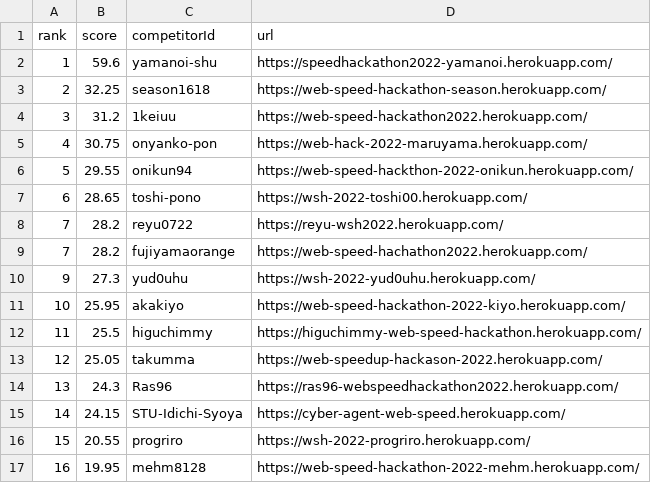
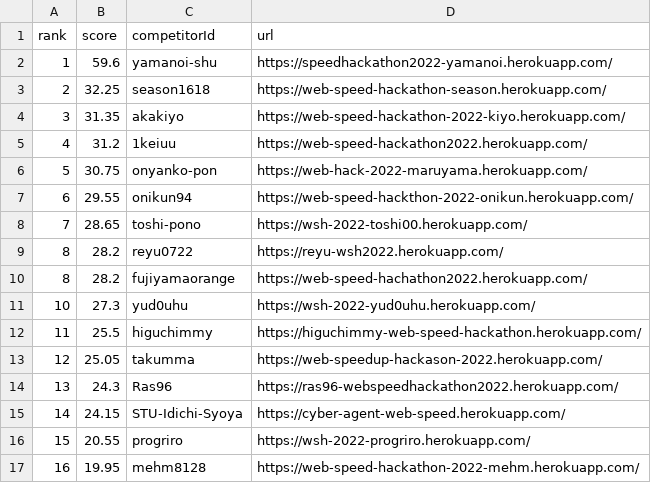
Before and after one commit to CyberAgentHack/web-speed-hackathon-2022-leaderboard, a CSV file: score.csv, drawn as a sheet.

```diff
--- a/score.csv
+++ b/score.csv
@@ -3,10 +3,10 @@ rank,score,competitorId,url
 2,32.25,season1618,https://web-speed-hackathon-season.herokuapp.com/
-3,31.2,1keiuu,https://web-speed-hackathon2022.herokuapp.com/
-4,30.75,onyanko-pon,https://web-hack-2022-maruyama.herokuapp.com/
-5,29.55,onikun94,https://web-speed-hackthon-2022-onikun.herokuapp.com/
-6,28.65,toshi-pono,https://wsh-2022-toshi00.herokuapp.com/
-7,28.2,reyu0722,https://reyu-wsh2022.herokuapp.com/
-7,28.2,fujiyamaorange,https://web-speed-hachathon2022.herokuapp.com/
-9,27.3,yud0uhu,https://wsh-2022-yud0uhu.herokuapp.com/
-10,25.95,akakiyo,https://web-speed-hackathon-2022-kiyo.herokuapp.com/
+3,31.35,akakiyo,https://web-speed-hackathon-2022-kiyo.herokuapp.com/
+4,31.2,1keiuu,https://web-speed-hackathon2022.herokuapp.com/
+5,30.75,onyanko-pon,https://web-hack-2022-maruyama.herokuapp.com/
+6,29.55,onikun94,https://web-speed-hackthon-2022-onikun.herokuapp.com/
+7,28.65,toshi-pono,https://wsh-2022-toshi00.herokuapp.com/
+8,28.2,reyu0722,https://reyu-wsh2022.herokuapp.com/
+8,28.2,fujiyamaorange,https://web-speed-hachathon2022.herokuapp.com/
+10,27.3,yud0uhu,https://wsh-2022-yud0uhu.herokuapp.com/
 11,25.5,higuchimmy,https://higuchimmy-web-speed-hackathon.herokuapp.com/
```
Also changed, not shown: 1 other file.
